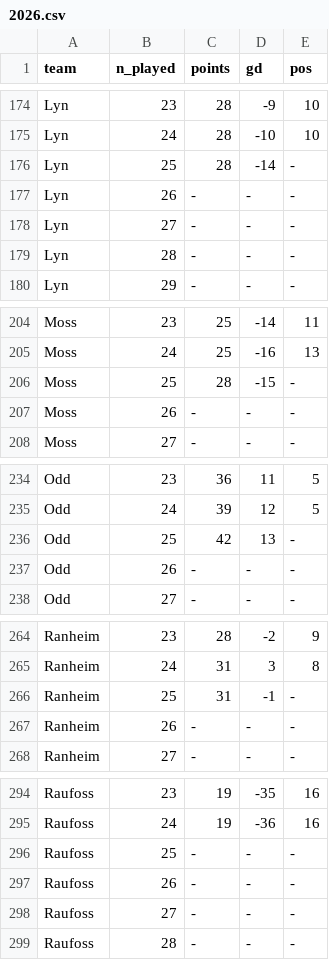
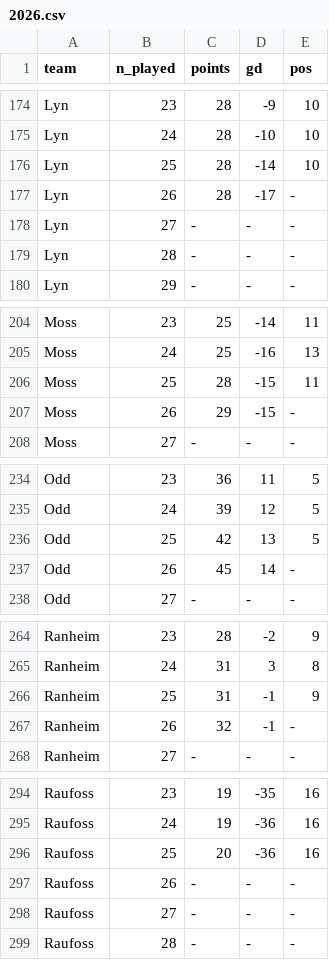
Before and after one commit to jkaob/fifagutta.com, a CSV file: data/2026.csv, drawn as a sheet; only a part is shown, gaps mark what is left out; the diff covers the shown part only.

```diff
--- a/data/2026.csv
+++ b/data/2026.csv
@@ -175,4 +175,4 @@ Lyn,23,28,-9,10
 Lyn,24,28,-10,10
-Lyn,25,28,-14,-
-Lyn,26,-,-,-
+Lyn,25,28,-14,10
+Lyn,26,28,-17,-
 Lyn,27,-,-,-
@@ -205,4 +205,4 @@ Moss,23,25,-14,11
 Moss,24,25,-16,13
-Moss,25,28,-15,-
-Moss,26,-,-,-
+Moss,25,28,-15,11
+Moss,26,29,-15,-
 Moss,27,-,-,-
@@ -235,4 +235,4 @@ Odd,23,36,11,5
 Odd,24,39,12,5
-Odd,25,42,13,-
-Odd,26,-,-,-
+Odd,25,42,13,5
+Odd,26,45,14,-
 Odd,27,-,-,-
@@ -265,4 +265,4 @@ Ranheim,23,28,-2,9
 Ranheim,24,31,3,8
-Ranheim,25,31,-1,-
-Ranheim,26,-,-,-
+Ranheim,25,31,-1,9
+Ranheim,26,32,-1,-
 Ranheim,27,-,-,-
@@ -295,3 +295,3 @@ Raufoss,23,19,-35,16
 Raufoss,24,19,-36,16
-Raufoss,25,-,-,-
+Raufoss,25,20,-36,16
 Raufoss,26,-,-,-
```
Also changed, not shown: 33 edited cells elsewhere in this file, 2 other files.
